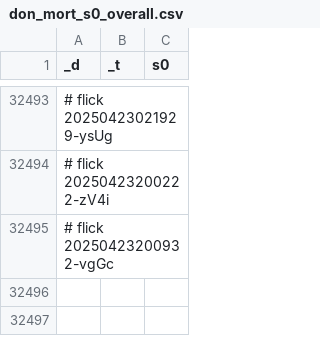
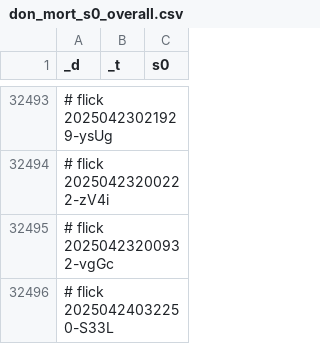
Before and after one commit to abikesa/manhattan, a CSV file: kitabo/ensi/testbin/test2/assets/csv/don_mort_s0_overall.csv, drawn as a sheet; only a part is shown, gaps mark what is left out.

Commit message:
kitabo/ensi/testbin/test2/assets/csv/don_mort_s0_overall.csv

```diff
--- a/kitabo/ensi/testbin/test2/assets/csv/don_mort_s0_overall.csv
+++ b/kitabo/ensi/testbin/test2/assets/csv/don_mort_s0_overall.csv
@@ -32495 +32495,2 @@ _d,_t,s0
 # flick 20250423200932-vgGc
+# flick 20250424032250-S33L
```
